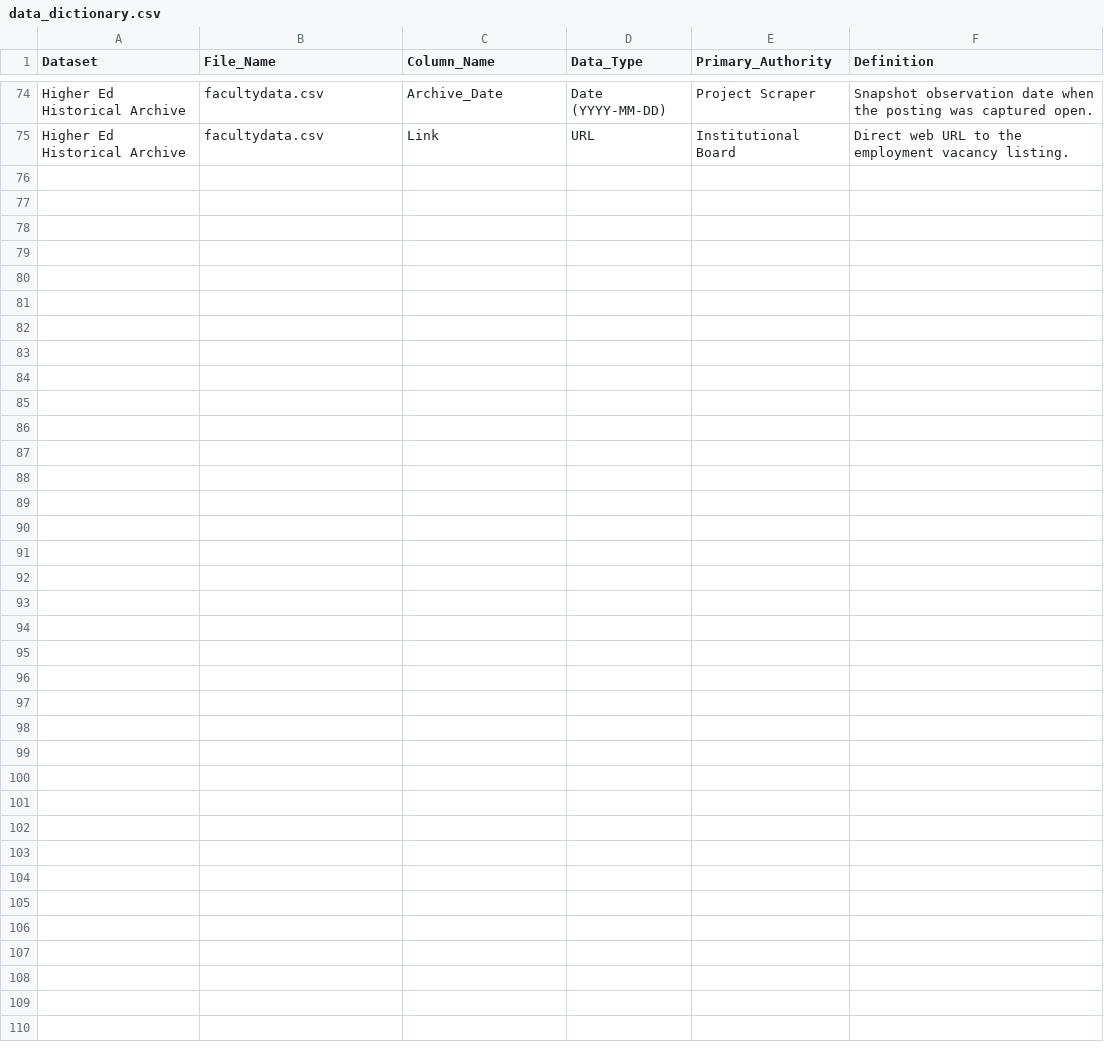
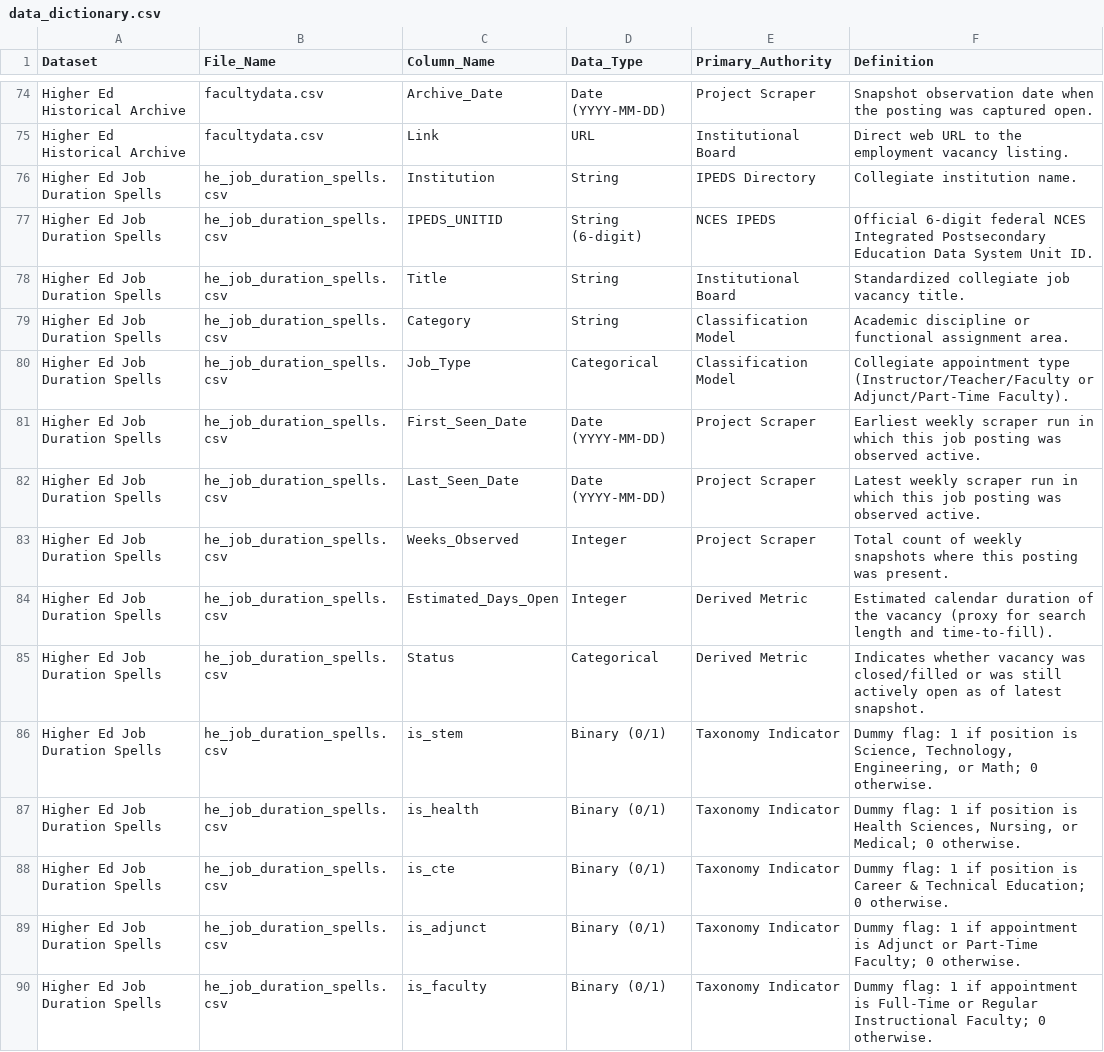
Before and after one commit to bostickmike/Montana-Education-Jobs-Dashboard, a CSV file: Mt_Ed_Jobs/data_dictionary.csv, drawn as a sheet; only a part is shown, gaps mark what is left out.

Commit message:
feat(he-spells): add Higher Ed vacancy duration spells panel, generator script, and interactive dashboard tab

```diff
--- a/Mt_Ed_Jobs/data_dictionary.csv
+++ b/Mt_Ed_Jobs/data_dictionary.csv
@@ -75 +75,16 @@
 "Higher Ed Historical Archive","facultydata.csv","Link","URL","Institutional Board","Direct web URL to the employment vacancy listing."
+"Higher Ed Job Duration Spells","he_job_duration_spells.csv","Institution","String","IPEDS Directory","Collegiate institution name."
+"Higher Ed Job Duration Spells","he_job_duration_spells.csv","IPEDS_UNITID","String (6-digit)","NCES IPEDS","Official 6-digit federal NCES Integrated Postsecondary Education Data System Unit ID."
+"Higher Ed Job Duration Spells","he_job_duration_spells.csv","Title","String","Institutional Board","Standardized collegiate job vacancy title."
+"Higher Ed Job Duration Spells","he_job_duration_spells.csv","Category","String","Classification Model","Academic discipline or functional assignment area."
+"Higher Ed Job Duration Spells","he_job_duration_spells.csv","Job_Type","Categorical","Classification Model","Collegiate appointment type (Instructor/Teacher/Faculty or Adjunct/Part-Time Faculty)."
+"Higher Ed Job Duration Spells","he_job_duration_spells.csv","First_Seen_Date","Date (YYYY-MM-DD)","Project Scraper","Earliest weekly scraper run in which this job posting was observed active."
+"Higher Ed Job Duration Spells","he_job_duration_spells.csv","Last_Seen_Date","Date (YYYY-MM-DD)","Project Scraper","Latest weekly scraper run in which this job posting was observed active."
+"Higher Ed Job Duration Spells","he_job_duration_spells.csv","Weeks_Observed","Integer","Project Scraper","Total count of weekly snapshots where this posting was present."
+"Higher Ed Job Duration Spells","he_job_duration_spells.csv","Estimated_Days_Open","Integer","Derived Metric","Estimated calendar duration of the vacancy (proxy for search length and time-to-fill)."
+"Higher Ed Job Duration Spells","he_job_duration_spells.csv","Status","Categorical","Derived Metric","Indicates whether vacancy was closed/filled or was still actively open as of latest snapshot."
+"Higher Ed Job Duration Spells","he_job_duration_spells.csv","is_stem","Binary (0/1)","Taxonomy Indicator","Dummy flag: 1 if position is Science, Technology, Engineering, or Math; 0 otherwise."
+"Higher Ed Job Duration Spells","he_job_duration_spells.csv","is_health","Binary (0/1)","Taxonomy Indicator","Dummy flag: 1 if position is Health Sciences, Nursing, or Medical; 0 otherwise."
+"Higher Ed Job Duration Spells","he_job_duration_spells.csv","is_cte","Binary (0/1)","Taxonomy Indicator","Dummy flag: 1 if position is Career & Technical Education; 0 otherwise."
+"Higher Ed Job Duration Spells","he_job_duration_spells.csv","is_adjunct","Binary (0/1)","Taxonomy Indicator","Dummy flag: 1 if appointment is Adjunct or Part-Time Faculty; 0 otherwise."
+"Higher Ed Job Duration Spells","he_job_duration_spells.csv","is_faculty","Binary (0/1)","Taxonomy Indicator","Dummy flag: 1 if appointment is Full-Time or Regular Instructional Faculty; 0 otherwise."
```
Also changed, not shown: 9 other files.
